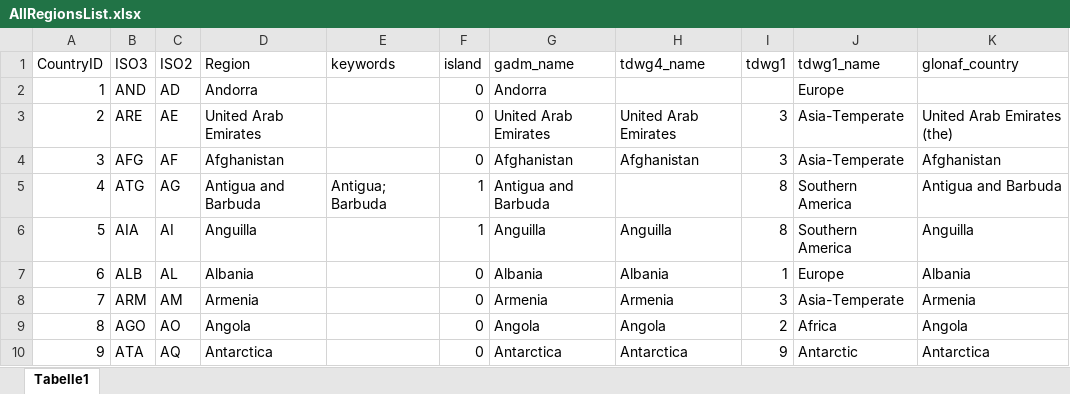
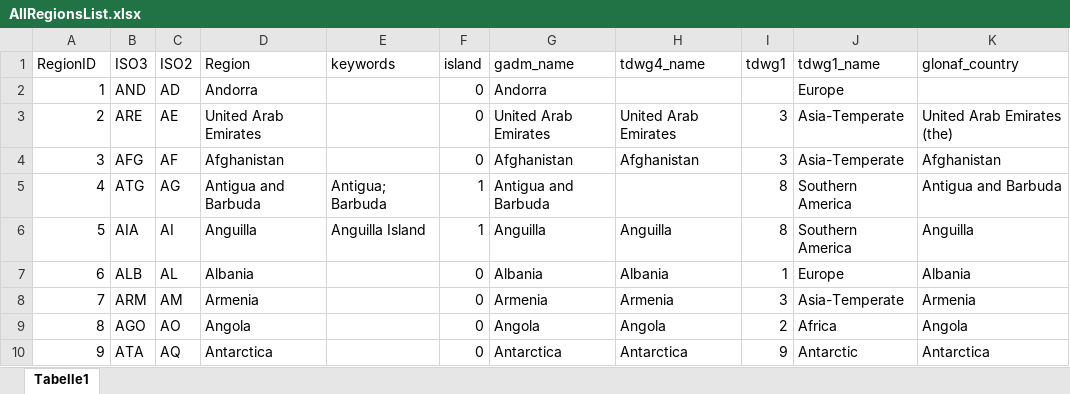
Before and after one commit to hseebens/sTwist, an Excel workbook: Config/AllRegionsList.xlsx, sheet Tabelle1, drawn as a sheet; only a part is shown; values as stored, in another font and other column widths than the file's, no borders; the diff covers the shown part only; the diff names each change by its address in the sheet, - before the commit and + after, or states it on an @@ line.

```diff
--- a/Config/AllRegionsList.xlsx (sheet Tabelle1)
+++ b/Config/AllRegionsList.xlsx (sheet Tabelle1)
-A1: CountryID
+A1: RegionID
-E6 (keywords): (empty)
+E6 (keywords): Anguilla Island
```
Also changed, not shown: 31 edited cells elsewhere in this sheet, Config/DatabaseInfo.xlsx, 19 other files.
